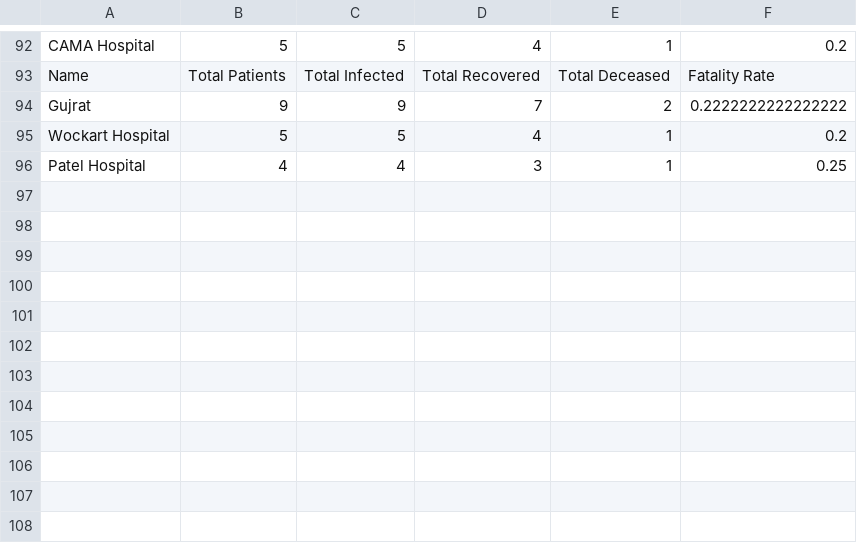
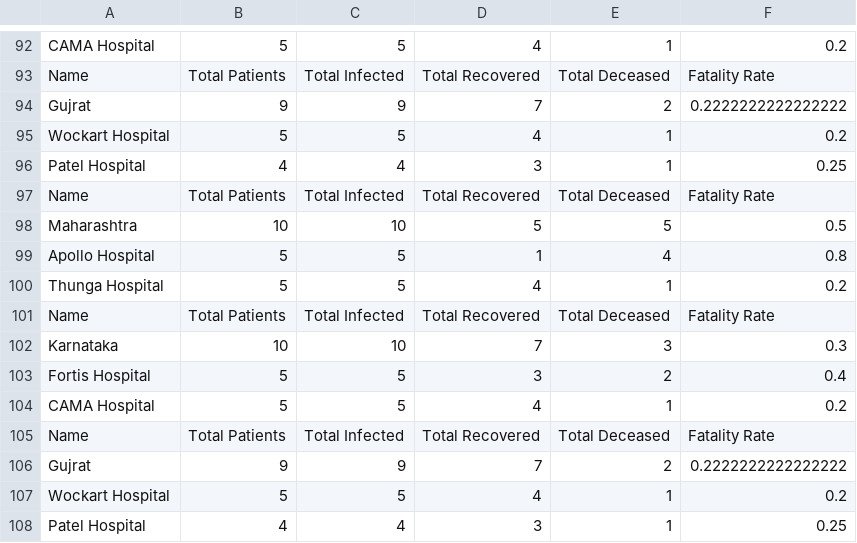
Before and after one commit to nyd-12/OOP-Project-Adit, a CSV file: src/data.csv, drawn as a sheet; only a part is shown, gaps mark what is left out; the diff names each change by its address in the sheet, - before the commit and + after, or states it on an @@ line.

```diff
--- a/src/data.csv
+++ b/src/data.csv
+row 97: Name | Total Patients | Total Infected | Total Recovered | Total Deceased | Fatality Rate
+row 98: Maharashtra | 10 | 10 | 5 | 5 | 0.5
+row 99: Apollo Hospital | 5 | 5 | 1 | 4 | 0.8
+row 100: Thunga Hospital | 5 | 5 | 4 | 1 | 0.2
+row 101: Name | Total Patients | Total Infected | Total Recovered | Total Deceased | Fatality Rate
+row 102: Karnataka | 10 | 10 | 7 | 3 | 0.3
+row 103: Fortis Hospital | 5 | 5 | 3 | 2 | 0.4
+row 104: CAMA Hospital | 5 | 5 | 4 | 1 | 0.2
+row 105: Name | Total Patients | Total Infected | Total Recovered | Total Deceased | Fatality Rate
+row 106: Gujrat | 9 | 9 | 7 | 2 | 0.2222222222222222
+row 107: Wockart Hospital | 5 | 5 | 4 | 1 | 0.2
+row 108: Patel Hospital | 4 | 4 | 3 | 1 | 0.25
```
Also changed, not shown: 2 other files.
